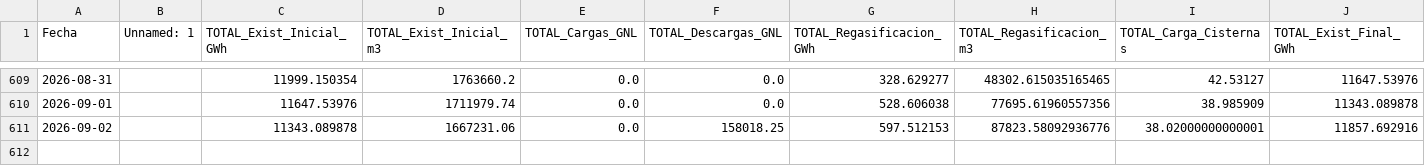
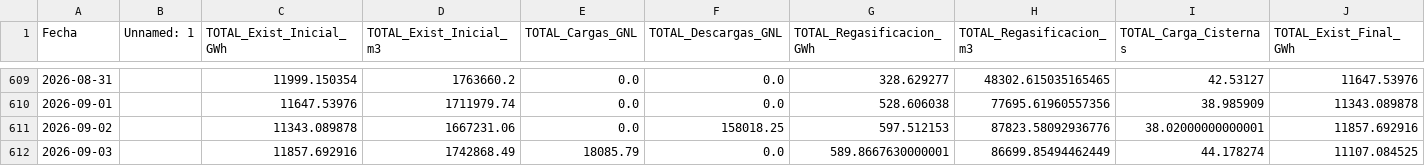
Before and after one commit to javiglejun/Enagas_GNL, a CSV file: historico_gnl.csv, drawn as a sheet; only a part is shown, gaps mark what is left out; rows hold the shown columns only; the diff names each change by its address in the sheet, - before the commit and + after, or states it on an @@ line.

```diff
--- a/historico_gnl.csv
+++ b/historico_gnl.csv
+row 612: 2026-09-03 |  | 11857.692916 | 1742868.49 | 18085.79 | 0.0 | 589.8667630000001 | 86699.85494462449 | 44.178274 | 11107.084525
```
